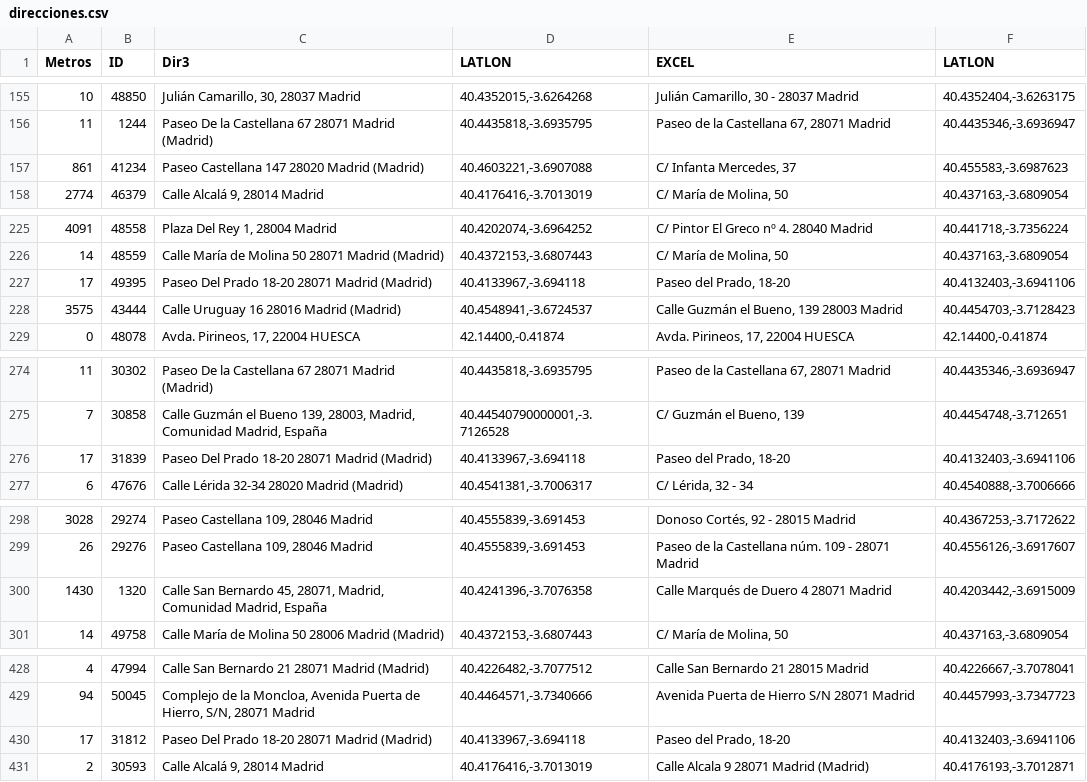
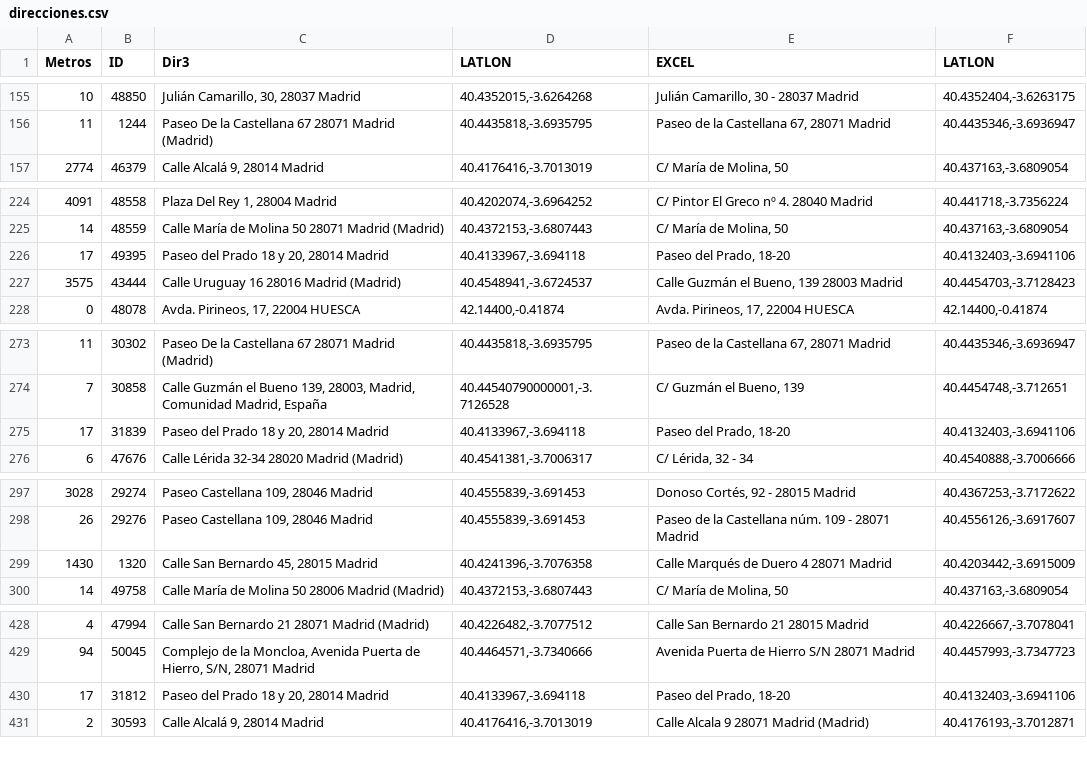
Before and after one commit to s-nt-s/TAI-Madrid, a CSV file: debug/direcciones.csv, drawn as a sheet; only a part is shown, gaps mark what is left out; the diff covers the shown part only.

```diff
--- a/debug/direcciones.csv
+++ b/debug/direcciones.csv
@@ -156,3 +156,2 @@ Metros	ID	Dir3	LATLON	EXCEL	LATLON
 11	1244	Paseo De la Castellana 67 28071 Madrid (Madrid)	40.4435818,-3.6935795	Paseo de la Castellana 67, 28071 Madrid	40.4435346,-3.6936947
-861	41234	Paseo Castellana 147 28020 Madrid (Madrid)	40.4603221,-3.6907088	C/ Infanta Mercedes, 37	40.455583,-3.6987623
 2774	46379	Calle Alcalá 9, 28014 Madrid	40.4176416,-3.7013019	C/ María de Molina, 50	40.437163,-3.6809054
@@ -226,3 +225,3 @@ Metros	ID	Dir3	LATLON	EXCEL	LATLON
 14	48559	Calle María de Molina 50 28071 Madrid (Madrid)	40.4372153,-3.6807443	C/ María de Molina, 50	40.437163,-3.6809054
-17	49395	Paseo Del Prado 18-20 28071 Madrid (Madrid)	40.4133967,-3.694118	Paseo del Prado, 18-20	40.4132403,-3.6941106
+17	49395	Paseo del Prado 18 y 20, 28014 Madrid	40.4133967,-3.694118	Paseo del Prado, 18-20	40.4132403,-3.6941106
 3575	43444	Calle Uruguay 16 28016 Madrid (Madrid)	40.4548941,-3.6724537	Calle Guzmán el Bueno, 139 28003 Madrid	40.4454703,-3.7128423
@@ -275,3 +274,3 @@ Metros	ID	Dir3	LATLON	EXCEL	LATLON
 7	30858	Calle Guzmán el Bueno 139, 28003, Madrid, Comunidad Madrid, España	40.44540790000001,-3.7126528	C/ Guzmán el Bueno, 139	40.4454748,-3.712651
-17	31839	Paseo Del Prado 18-20 28071 Madrid (Madrid)	40.4133967,-3.694118	Paseo del Prado, 18-20	40.4132403,-3.6941106
+17	31839	Paseo del Prado 18 y 20, 28014 Madrid	40.4133967,-3.694118	Paseo del Prado, 18-20	40.4132403,-3.6941106
 6	47676	Calle Lérida 32-34 28020 Madrid (Madrid)	40.4541381,-3.7006317	C/ Lérida, 32 - 34	40.4540888,-3.7006666
@@ -299,3 +298,3 @@ Metros	ID	Dir3	LATLON	EXCEL	LATLON
 26	29276	Paseo Castellana 109, 28046 Madrid	40.4555839,-3.691453	Paseo de la Castellana núm. 109 - 28071 Madrid	40.4556126,-3.6917607
-1430	1320	Calle San Bernardo 45, 28071, Madrid, Comunidad Madrid, España	40.4241396,-3.7076358	Calle Marqués de Duero 4 28071 Madrid	40.4203442,-3.6915009
+1430	1320	Calle San Bernardo 45, 28015 Madrid	40.4241396,-3.7076358	Calle Marqués de Duero 4 28071 Madrid	40.4203442,-3.6915009
 14	49758	Calle María de Molina 50 28006 Madrid (Madrid)	40.4372153,-3.6807443	C/ María de Molina, 50	40.437163,-3.6809054
@@ -429,3 +429,3 @@ Metros	ID	Dir3	LATLON	EXCEL	LATLON
 94	50045	Complejo de la Moncloa, Avenida Puerta de Hierro, S/N, 28071 Madrid	40.4464571,-3.7340666	Avenida Puerta de Hierro S/N 28071 Madrid	40.4457993,-3.7347723
-17	31812	Paseo Del Prado 18-20 28071 Madrid (Madrid)	40.4133967,-3.694118	Paseo del Prado, 18-20	40.4132403,-3.6941106
+17	31812	Paseo del Prado 18 y 20, 28014 Madrid	40.4133967,-3.694118	Paseo del Prado, 18-20	40.4132403,-3.6941106
 2	30593	Calle Alcalá 9, 28014 Madrid	40.4176416,-3.7013019	Calle Alcala 9 28071 Madrid (Madrid)	40.4176193,-3.7012871
```
Also changed, not shown: 2 added rows, 2 removed rows, 1 moved row and 13 edited cells elsewhere in this file, 7 other files.
